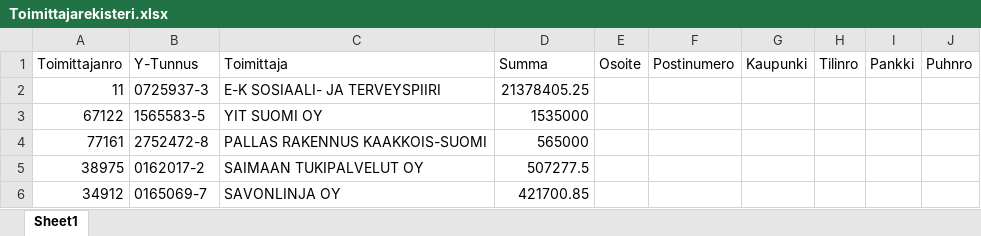
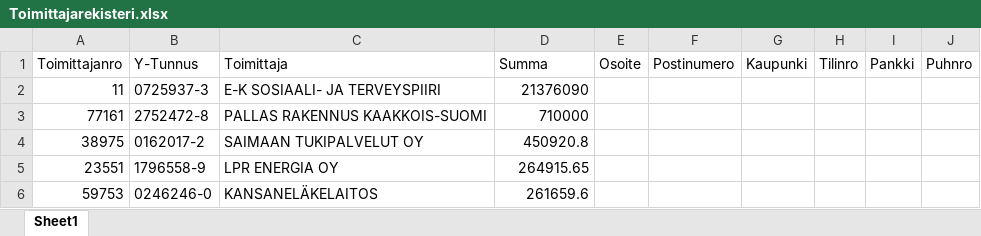
Before and after one commit to teemukuusisto/UiPath_Jeff, an Excel workbook: Harjoitustyö_Ryhmä5_Jeff/Data/Toimittajarekisteri.xlsx, sheet Sheet1, drawn as a sheet; values as stored, in another font and other column widths than the file's, no borders; removed rows and columns are numbered as before the commit, all else as after; the diff names each change by its address in the sheet, - before the commit and + after, or states it on an @@ line.

```diff
--- a/Harjoitustyö_Ryhmä5_Jeff/Data/Toimittajarekisteri.xlsx (sheet Sheet1)
+++ b/Harjoitustyö_Ryhmä5_Jeff/Data/Toimittajarekisteri.xlsx (sheet Sheet1)
-D2 (Summa): 21378405.25
+D2 (Summa): 21376090
-row 3: 67122 | 1565583-5 | YIT SUOMI OY | 1535000
-D3 (Summa): 565000
+D3 (Summa): 710000
-D4 (Summa): 507277.5
+D4 (Summa): 450920.8
-row 6: 34912 | 0165069-7 | SAVONLINJA OY | 421700.85
+row 5: 23551 | 1796558-9 | LPR ENERGIA OY | 264915.65
+row 6: 59753 | 0246246-0 | KANSANELÄKELAITOS | 261659.6
```
Also changed, not shown: Harjoitustyö_Ryhmä5_Jeff/Data/Kuukauden ostolaskut 2020.xlsx, Harjoitustyö_Ryhmä5_Jeff/Data/Ostolaskut_suurimmat.xlsx, 6 other files.
